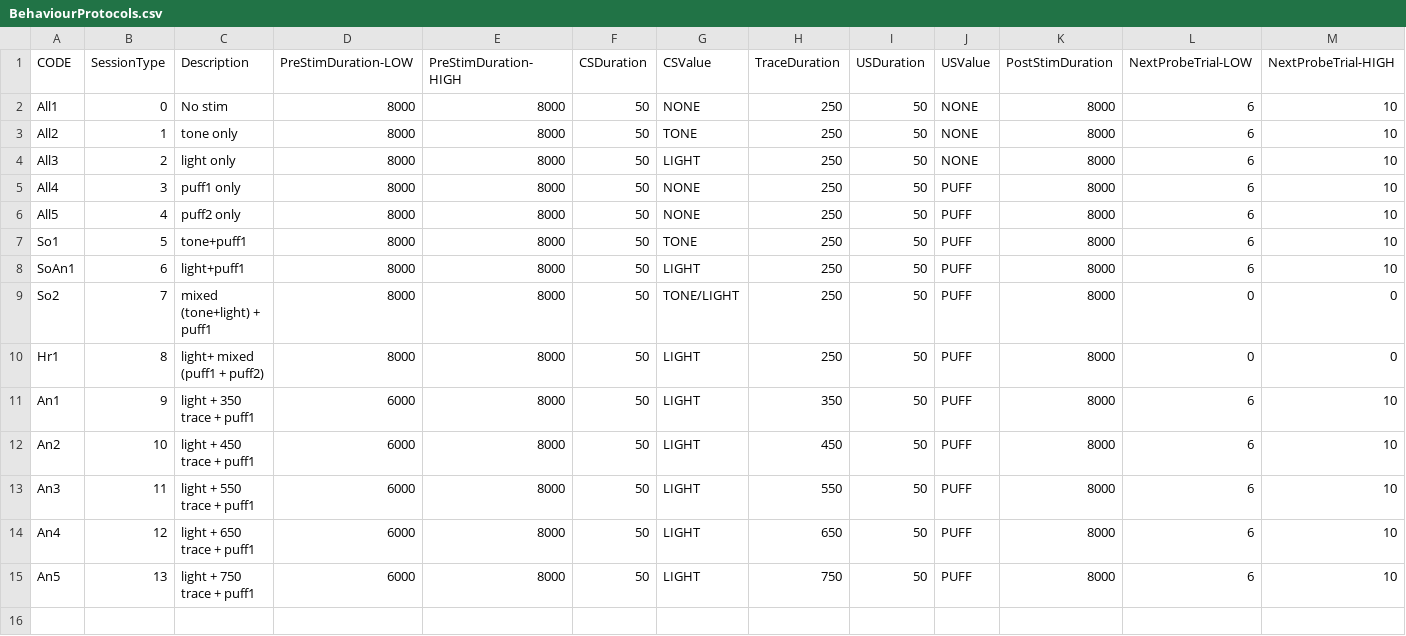
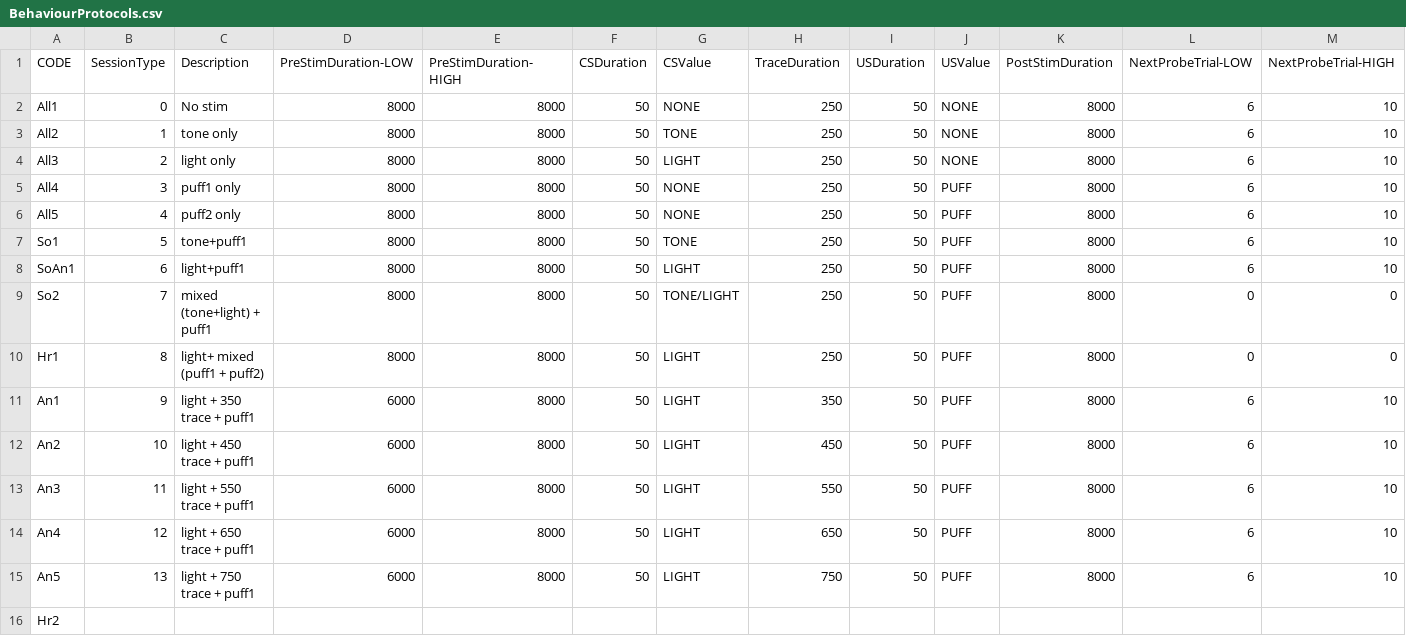
Before and after one commit to BhallaLab/MouseBehaviour, a CSV file: Protocols/BehaviourProtocols.csv, drawn as a sheet; only a part is shown; rows hold the shown columns only; the diff names each change by its address in the sheet, - before the commit and + after, or states it on an @@ line.

Commit message:
Update BehaviourProtocols.csv
new tral comit

```diff
--- a/Protocols/BehaviourProtocols.csv
+++ b/Protocols/BehaviourProtocols.csv
+row 16: Hr2
```
